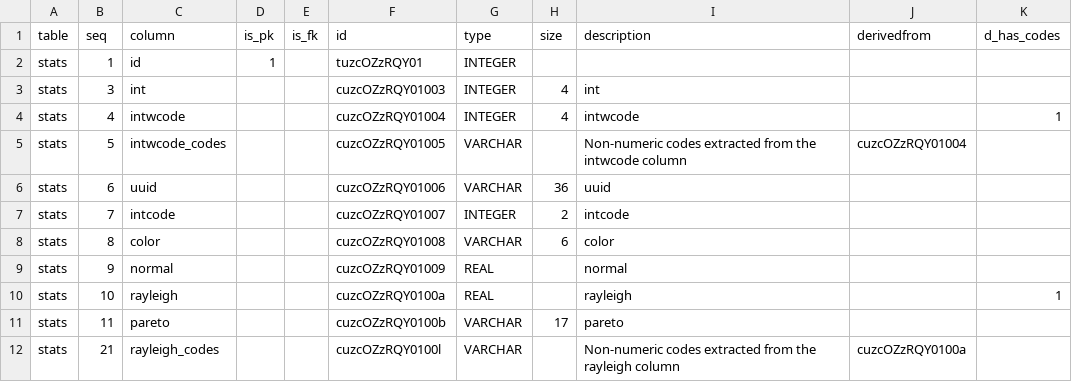
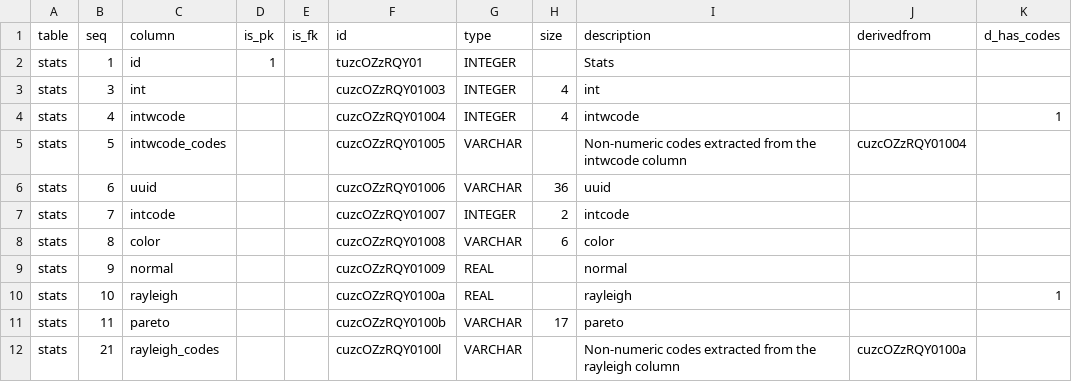
Before and after one commit to CivicKnowledge/example-bundles, a CSV file: example.com/stats/meta/schema.csv, drawn as a sheet.

```diff
--- a/example.com/stats/meta/schema.csv
+++ b/example.com/stats/meta/schema.csv
@@ -1,3 +1,3 @@
 table,seq,column,is_pk,is_fk,id,type,size,description,derivedfrom,d_has_codes
-stats,1,id,1,,tuzcOZzRQY01,INTEGER,,,,
+stats,1,id,1,,tuzcOZzRQY01,INTEGER,,Stats,,
 stats,3,int,,,cuzcOZzRQY01003,INTEGER,4,int,,
```
Also changed, not shown: example.com/concurrency/meta/schema.csv, example.com/proto/meta/schema.csv, 6 other files.
